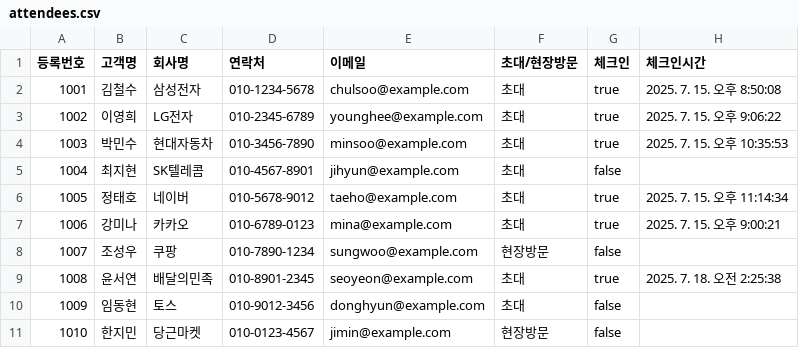
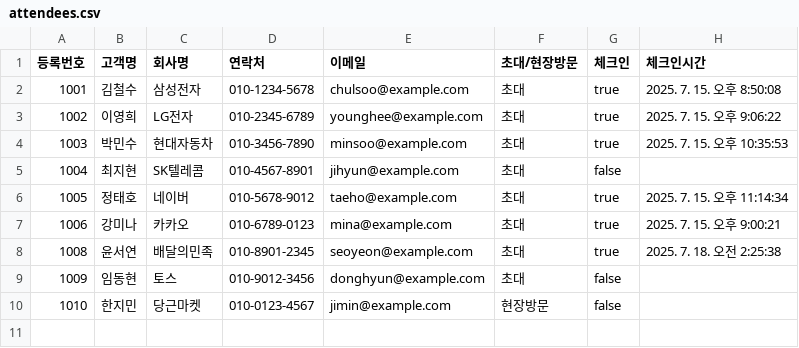
Before and after one commit to pghoya2956/QR-Entrance-System, a CSV file: backend/src/data/tech-conference-2025/attendees.csv, drawn as a sheet.

```diff
--- a/backend/src/data/tech-conference-2025/attendees.csv
+++ b/backend/src/data/tech-conference-2025/attendees.csv
@@ -7,3 +7,2 @@
 1006,강미나,카카오,010-6789-0123,mina@example.com,초대,true,2025. 7. 15. 오후 9:00:21
-1007,조성우,쿠팡,010-7890-1234,sungwoo@example.com,현장방문,false,
 1008,윤서연,배달의민족,010-8901-2345,seoyeon@example.com,초대,true,2025. 7. 18. 오전 2:25:38
```
Also changed, not shown: 4 other files.
